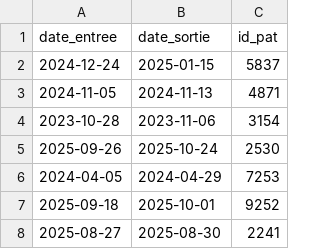
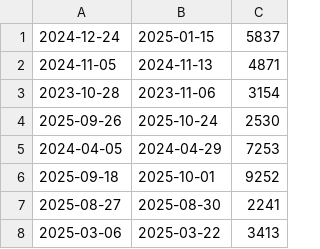
Before and after one commit to iBM-prince/ecommerce_project, a CSV file: sql/csv/hospitalisations.csv, drawn as a sheet; only a part is shown; the shorter side is filled out with more unchanged rows; the diff names each change by its address in the sheet, - before the commit and + after, or states it on an @@ line.

```diff
--- a/sql/csv/hospitalisations.csv
+++ b/sql/csv/hospitalisations.csv
-row 1: date_entree | date_sortie | id_pat
```
Also changed, not shown: sql/csv/medecins.csv, sql/csv/patients.csv, 8 other files.
